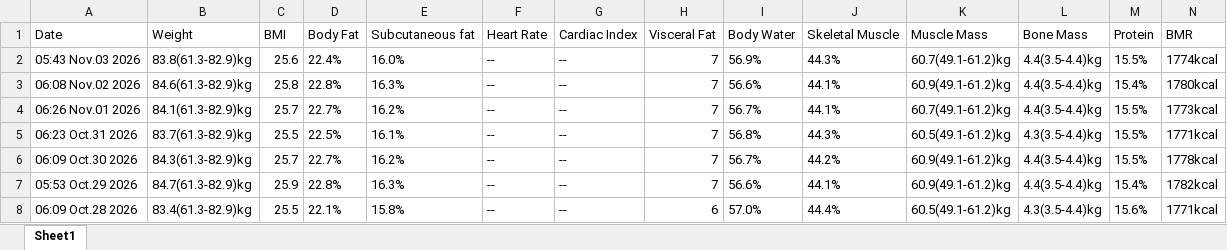
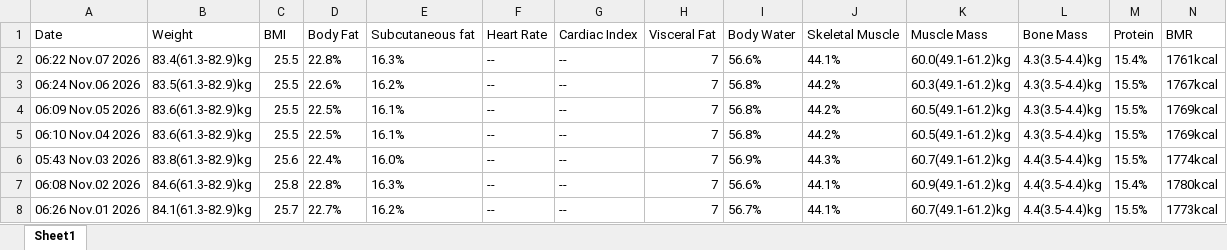
Before and after one commit to cchartree/kgtrends, an Excel workbook: Fitdays-ームさん.xlsx, sheet Sheet1, drawn as a sheet; only a part is shown; the shorter side is filled out with more unchanged rows; values as stored, in another font and other column widths than the file's, no borders; rows hold the shown columns only; the diff names each change by its address in the sheet, - before the commit and + after, or states it on an @@ line.

```diff
--- a/Fitdays-ームさん.xlsx (sheet Sheet1)
+++ b/Fitdays-ームさん.xlsx (sheet Sheet1)
+row 2: 06:22 Nov.07 2026 | 83.4(61.3-82.9)kg | 25.5 | 22.8% | 16.3% | -- | -- | 7 | 56.6% | 44.1% | 60.0(49.1-61.2)kg | 4.3(3.5-4.4)kg | 15.4% | 1761kcal
+row 3: 06:24 Nov.06 2026 | 83.5(61.3-82.9)kg | 25.5 | 22.6% | 16.2% | -- | -- | 7 | 56.8% | 44.2% | 60.3(49.1-61.2)kg | 4.3(3.5-4.4)kg | 15.5% | 1767kcal
+row 4: 06:09 Nov.05 2026 | 83.6(61.3-82.9)kg | 25.5 | 22.5% | 16.1% | -- | -- | 7 | 56.8% | 44.2% | 60.5(49.1-61.2)kg | 4.3(3.5-4.4)kg | 15.5% | 1769kcal
+row 5: 06:10 Nov.04 2026 | 83.6(61.3-82.9)kg | 25.5 | 22.5% | 16.1% | -- | -- | 7 | 56.8% | 44.2% | 60.5(49.1-61.2)kg | 4.3(3.5-4.4)kg | 15.5% | 1769kcal
```
